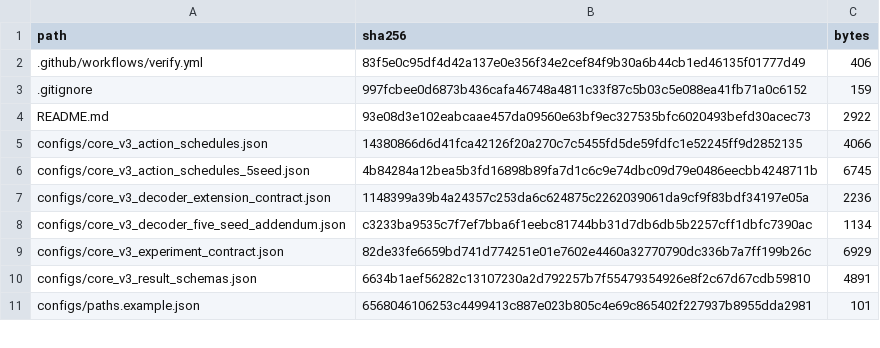
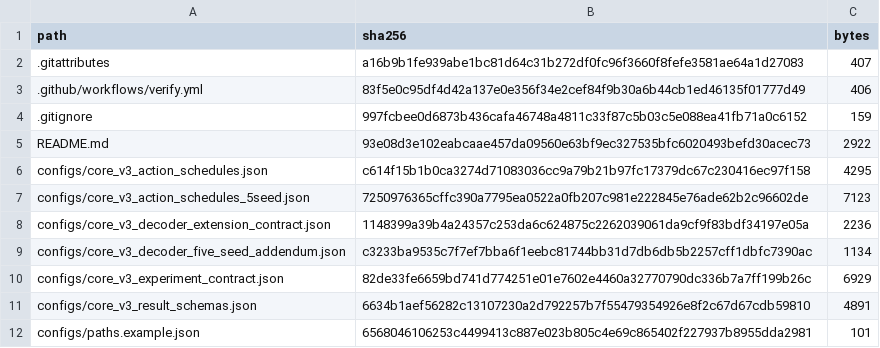
Before and after one commit to TEACHERZYH/BAA-NIC, a CSV file: release_manifest.csv, drawn as a sheet; only a part is shown; the diff covers the shown part only.

```diff
--- a/release_manifest.csv
+++ b/release_manifest.csv
@@ -1,2 +1,3 @@
 path,sha256,bytes
+.gitattributes,a16b9b1fe939abe1bc81d64c31b272df0fc96f3660f8fefe3581ae64a1d27083,407
 .github/workflows/verify.yml,83f5e0c95df4d42a137e0e356f34e2cef84f9b30a6b44cb1ed46135f01777d49,406
@@ -4,4 +5,4 @@ path,sha256,bytes
 README.md,93e08d3e102eabcaae457da09560e63bf9ec327535bfc6020493befd30acec73,2922
-configs/core_v3_action_schedules.json,14380866d6d41fca42126f20a270c7c5455fd5de59fdfc1e52245ff9d2852135,4066
-configs/core_v3_action_schedules_5seed.json,4b84284a12bea5b3fd16898b89fa7d1c6c9e74dbc09d79e0486eecbb4248711b,6745
+configs/core_v3_action_schedules.json,c614f15b1b0ca3274d71083036cc9a79b21b97fc17379dc67c230416ec97f158,4295
+configs/core_v3_action_schedules_5seed.json,7250976365cffc390a7795ea0522a0fb207c981e222845e76ade62b2c96602de,7123
 configs/core_v3_decoder_extension_contract.json,1148399a39b4a24357c253da6c624875c2262039061da9cf9f83bdf34197e05a,2236
```
Also changed, not shown: 28 edited cells elsewhere in this file, data/core_v3_uavid_test.csv, data/core_v3_visdrone_development.csv, 15 other files.
